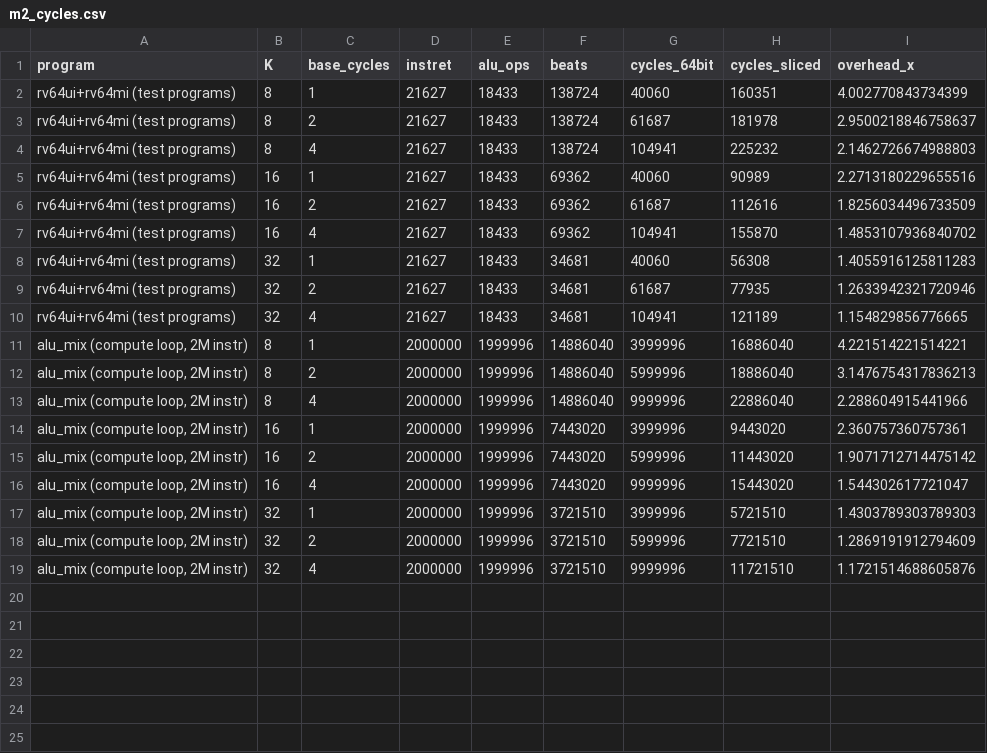
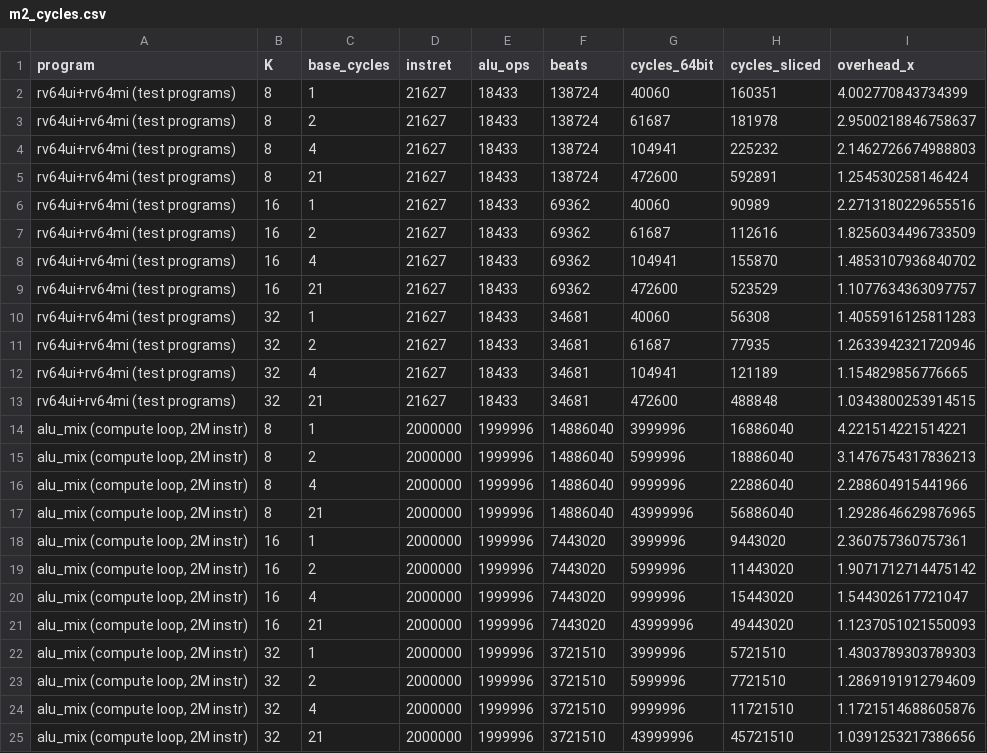
Before and after one commit to ujeshauchitha-glitch/RadSlice, a CSV file: results/m2_cycles.csv, drawn as a sheet; the diff names each change by its address in the sheet, - before the commit and + after, or states it on an @@ line.

```diff
--- a/results/m2_cycles.csv
+++ b/results/m2_cycles.csv
+row 5: rv64ui+rv64mi (test programs) | 8 | 21 | 21627 | 18433 | 138724 | 472600 | 592891 | 1.254530258146424
+row 9: rv64ui+rv64mi (test programs) | 16 | 21 | 21627 | 18433 | 69362 | 472600 | 523529 | 1.1077634363097757
+row 13: rv64ui+rv64mi (test programs) | 32 | 21 | 21627 | 18433 | 34681 | 472600 | 488848 | 1.0343800253914515
+row 17: alu_mix (compute loop, 2M instr) | 8 | 21 | 2000000 | 1999996 | 14886040 | 43999996 | 56886040 | 1.2928646629876965
+row 21: alu_mix (compute loop, 2M instr) | 16 | 21 | 2000000 | 1999996 | 7443020 | 43999996 | 49443020 | 1.1237051021550093
+row 25: alu_mix (compute loop, 2M instr) | 32 | 21 | 2000000 | 1999996 | 3721510 | 43999996 | 45721510 | 1.0391253217386656
```
Also changed, not shown: results/crossbar_study.csv, 4 other files.
